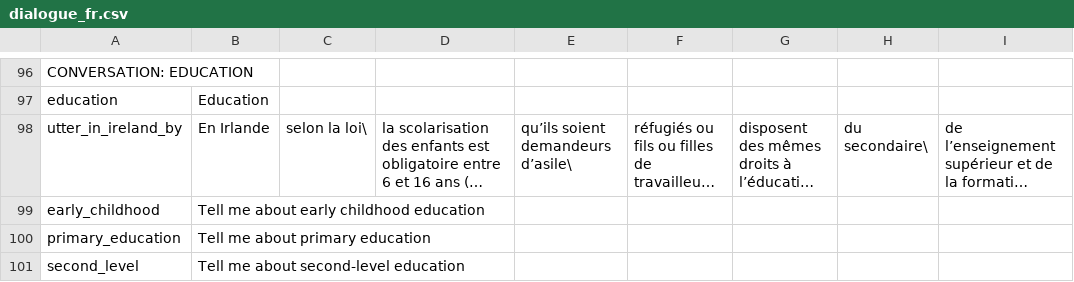
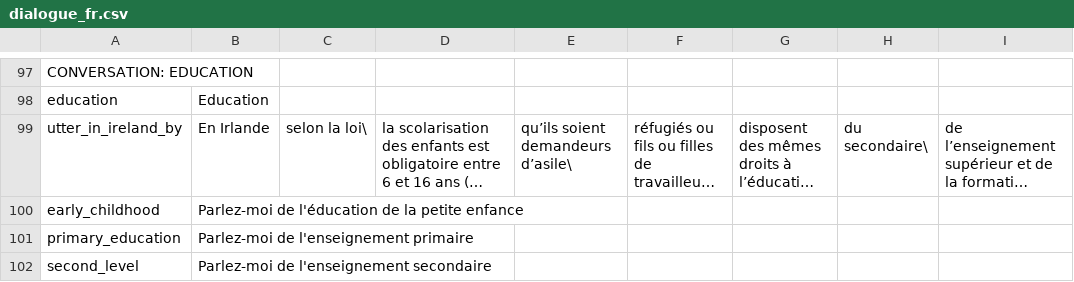
Before and after one commit to ronankff99/FailteBot, a CSV file: actions/dialogue_fr.csv, drawn as a sheet; only a part is shown, gaps mark what is left out; long unchanged cells end in …; addresses are those after the commit; the diff covers the shown part only; the diff names each change by its address in the sheet, - before the commit and + after, or states it on an @@ line.

```diff
--- a/actions/dialogue_fr.csv
+++ b/actions/dialogue_fr.csv
-B100: Tell me about early childhood education
+B100: Parlez-moi de l'éducation de la petite enfance
-B101: Tell me about primary education
+B101: Parlez-moi de l'enseignement primaire
-B102: Tell me about second-level education
+B102: Parlez-moi de l'enseignement secondaire
```
Also changed, not shown: 5 added rows and 7 edited cells elsewhere in this file, actions/dialogue_ar.csv, actions/dialogue_en.csv, 5 other files.
